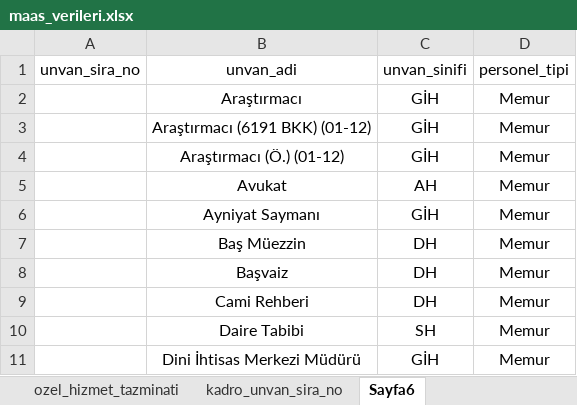
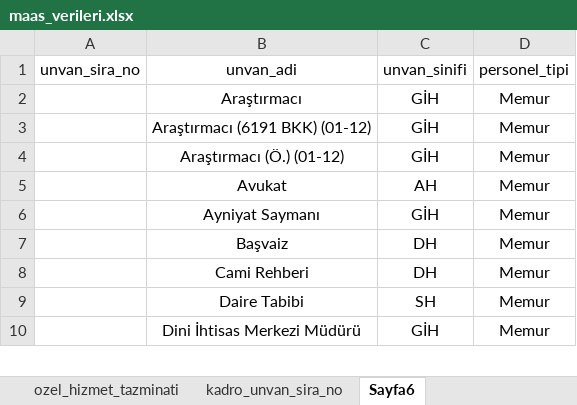
Before and after one commit to yahyayildirim/maas_kontrol, an Excel workbook: maas_verileri.xlsx, sheet Sayfa6, drawn as a sheet; only a part is shown; values as stored, in another font and other column widths than the file's, no borders; the diff names each change by its address in the sheet, - before the commit and + after, or states it on an @@ line.

Commit message:
Baş Müezzin için kadro sıra no eklendi, Vekil M.K ünvanı noktalama işareti değiştirildi.

```diff
--- a/maas_verileri.xlsx (sheet Sayfa6)
+++ b/maas_verileri.xlsx (sheet Sayfa6)
-row 7:  | Baş Müezzin | DH | Memur
```
Also changed, not shown: sheet ozel_hizmet_tazminati, sheet kadro_unvan_sira_no, sheet yan_odeme_puanlari.
